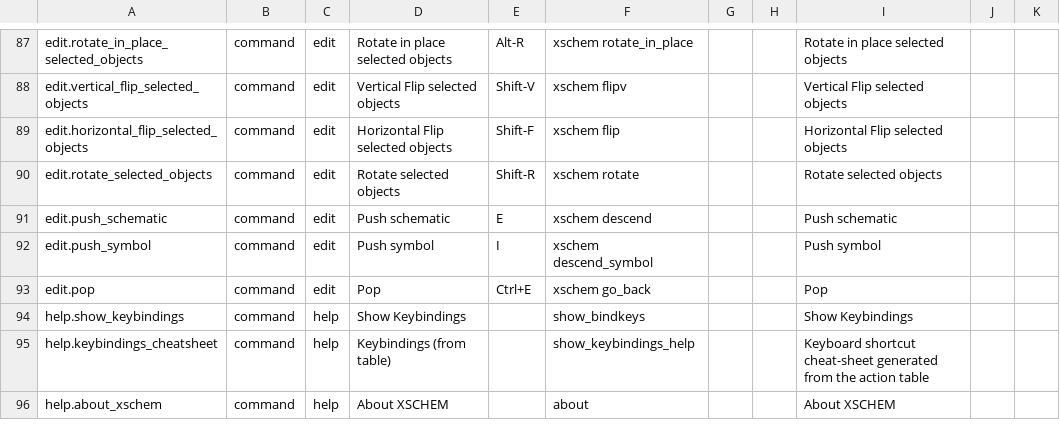
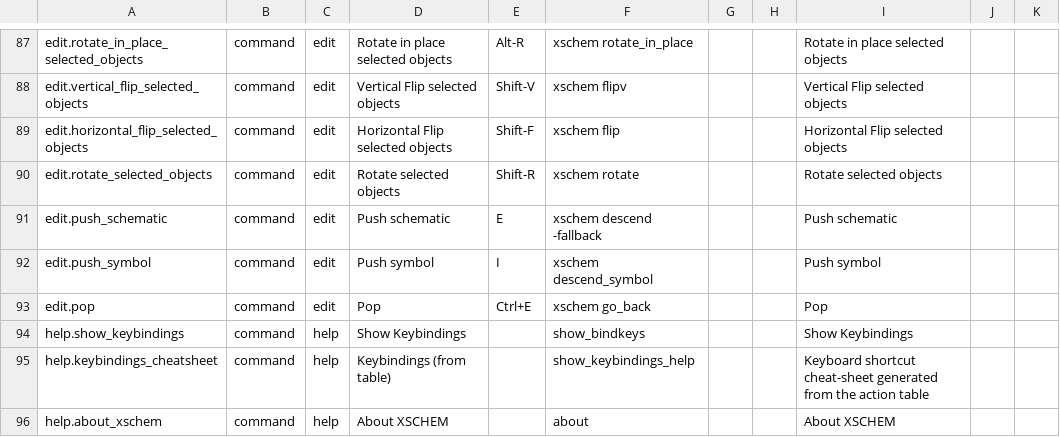
Before and after one commit to ananthchellappa/xschem-claude, a CSV file: src/actions.csv, drawn as a sheet; only a part is shown, gaps mark what is left out.

```diff
--- a/src/actions.csv
+++ b/src/actions.csv
@@ -90,3 +90,3 @@ edit.horizontal_flip_selected_objects,command,edit,Horizontal Flip selected obje
 edit.rotate_selected_objects,command,edit,Rotate selected objects,Shift-R,xschem rotate,,,Rotate selected objects,
-edit.push_schematic,command,edit,Push schematic,E,xschem descend,,,Push schematic,
+edit.push_schematic,command,edit,Push schematic,E,xschem descend -fallback,,,Push schematic,
 edit.push_symbol,command,edit,Push symbol,I,xschem descend_symbol,,,Push symbol,
```
Also changed, not shown: 20 other files.
